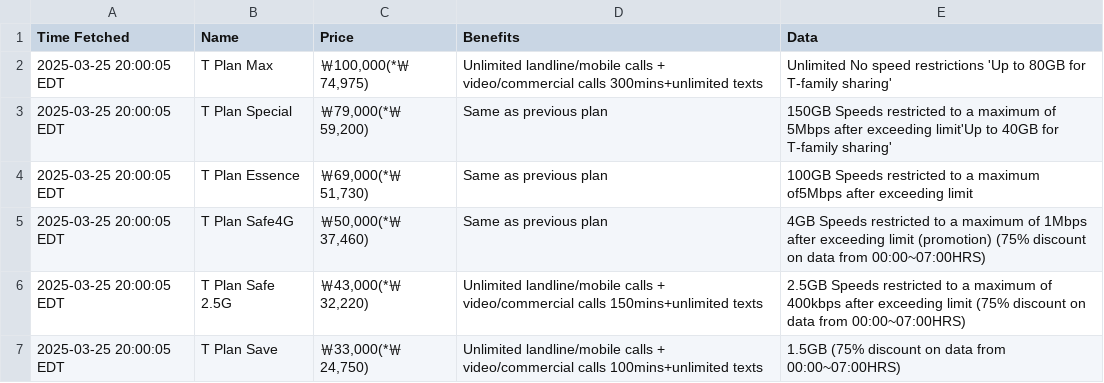
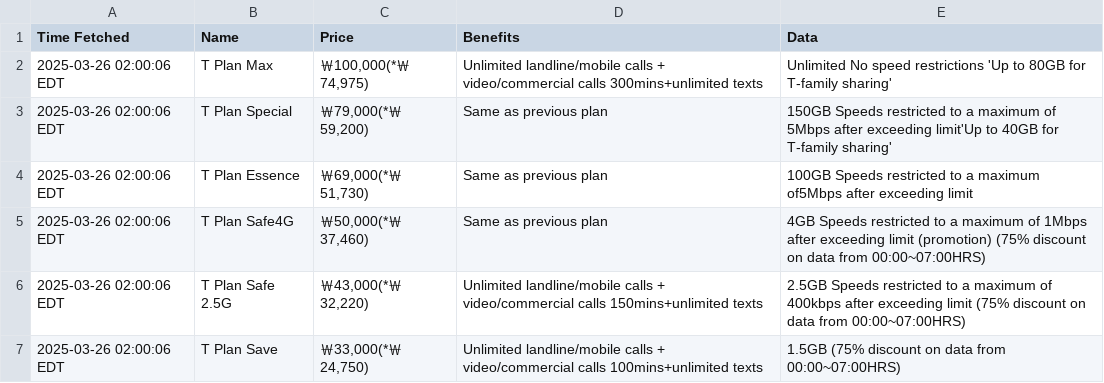
Before and after one commit to surajcdry/SKTelecom, a CSV file: plans.csv, drawn as a sheet.

Commit message:
Update SK Telecom plans Wed Mar 26 06:00:06 UTC 2025

```diff
--- a/plans.csv
+++ b/plans.csv
@@ -1,7 +1,7 @@
 Time Fetched,Name,Price,Benefits,Data
-2025-03-25 20:00:05 EDT,T Plan Max,"￦100,000(*￦74,975)",Unlimited landline/mobile calls + video/commercial calls 300mins+unlimited texts,Unlimited No speed restrictions 'Up to 80GB for T-family sharing'
-2025-03-25 20:00:05 EDT,T Plan Special,"￦79,000(*￦59,200)",Same as previous plan,150GB Speeds restricted to a maximum of 5Mbps after exceeding limit'Up to 40GB for T-family sharing'
-2025-03-25 20:00:05 EDT,T Plan Essence,"￦69,000(*￦51,730)",Same as previous plan,100GB Speeds restricted to a maximum of5Mbps after exceeding limit
-2025-03-25 20:00:05 EDT,T Plan Safe4G,"￦50,000(*￦37,460)",Same as previous plan,4GB Speeds restricted to a maximum of 1Mbps after exceeding limit (promotion)  (75% discount on data from 00:00~07:00HRS)
-2025-03-25 20:00:05 EDT,T Plan Safe 2.5G,"￦43,000(*￦32,220)",Unlimited  landline/mobile calls + video/commercial calls 150mins+unlimited texts,2.5GB Speeds restricted to a maximum of 400kbps after exceeding limit  (75% discount on data from 00:00~07:00HRS)
-2025-03-25 20:00:05 EDT,T Plan Save,"￦33,000(*￦24,750)",Unlimited landline/mobile calls + video/commercial calls 100mins+unlimited texts,1.5GB (75% discount on data from 00:00~07:00HRS)
+2025-03-26 02:00:06 EDT,T Plan Max,"￦100,000(*￦74,975)",Unlimited landline/mobile calls + video/commercial calls 300mins+unlimited texts,Unlimited No speed restrictions 'Up to 80GB for T-family sharing'
+2025-03-26 02:00:06 EDT,T Plan Special,"￦79,000(*￦59,200)",Same as previous plan,150GB Speeds restricted to a maximum of 5Mbps after exceeding limit'Up to 40GB for T-family sharing'
+2025-03-26 02:00:06 EDT,T Plan Essence,"￦69,000(*￦51,730)",Same as previous plan,100GB Speeds restricted to a maximum of5Mbps after exceeding limit
+2025-03-26 02:00:06 EDT,T Plan Safe4G,"￦50,000(*￦37,460)",Same as previous plan,4GB Speeds restricted to a maximum of 1Mbps after exceeding limit (promotion)  (75% discount on data from 00:00~07:00HRS)
+2025-03-26 02:00:06 EDT,T Plan Safe 2.5G,"￦43,000(*￦32,220)",Unlimited  landline/mobile calls + video/commercial calls 150mins+unlimited texts,2.5GB Speeds restricted to a maximum of 400kbps after exceeding limit  (75% discount on data from 00:00~07:00HRS)
+2025-03-26 02:00:06 EDT,T Plan Save,"￦33,000(*￦24,750)",Unlimited landline/mobile calls + video/commercial calls 100mins+unlimited texts,1.5GB (75% discount on data from 00:00~07:00HRS)
```
Also changed, not shown: 1 other file.
